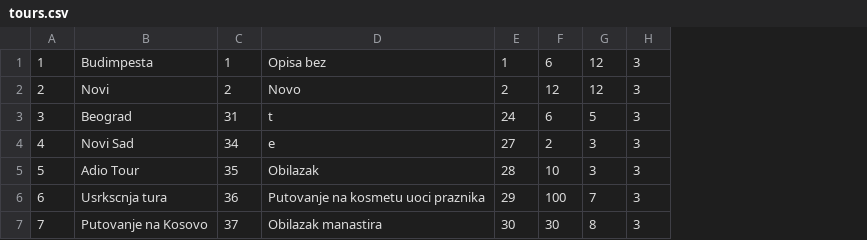
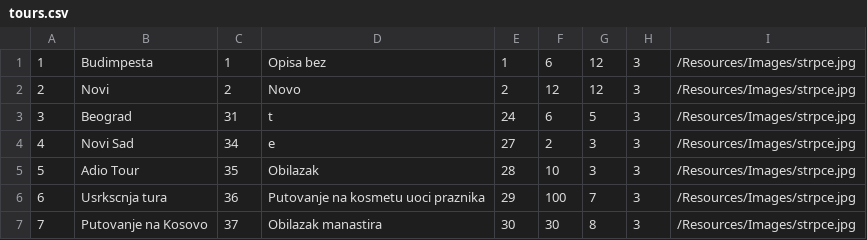
Before and after one commit to ratkovac/Booking-App, a CSV file: Resources/Data/tours.csv, drawn as a sheet; the diff names each change by its address in the sheet, - before the commit and + after, or states it on an @@ line.

Commit message:
add: tourDisplay, tour image

```diff
--- a/Resources/Data/tours.csv
+++ b/Resources/Data/tours.csv
+column I, rows 1-7: all /Resources/Images/strpce.jpg
```
Also changed, not shown: 10 other files.
